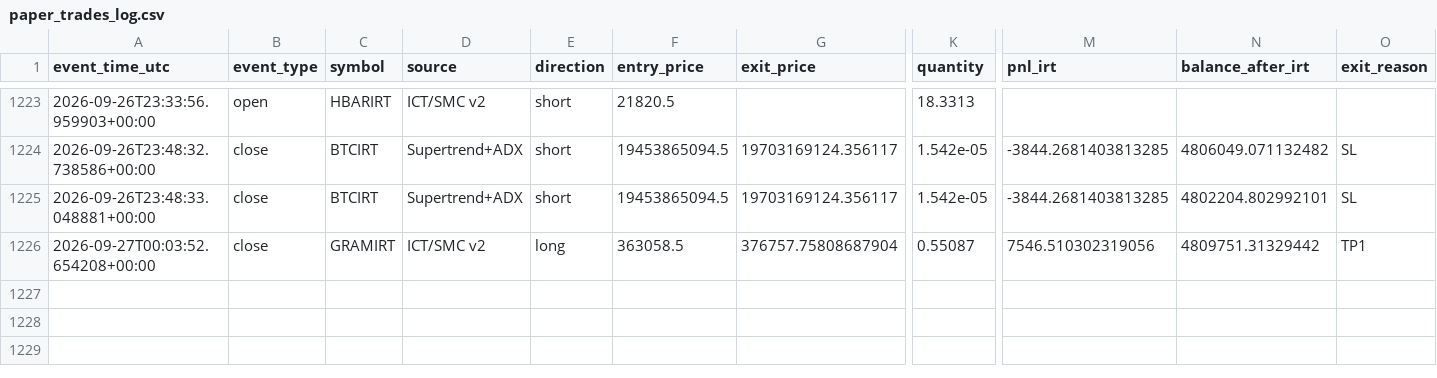
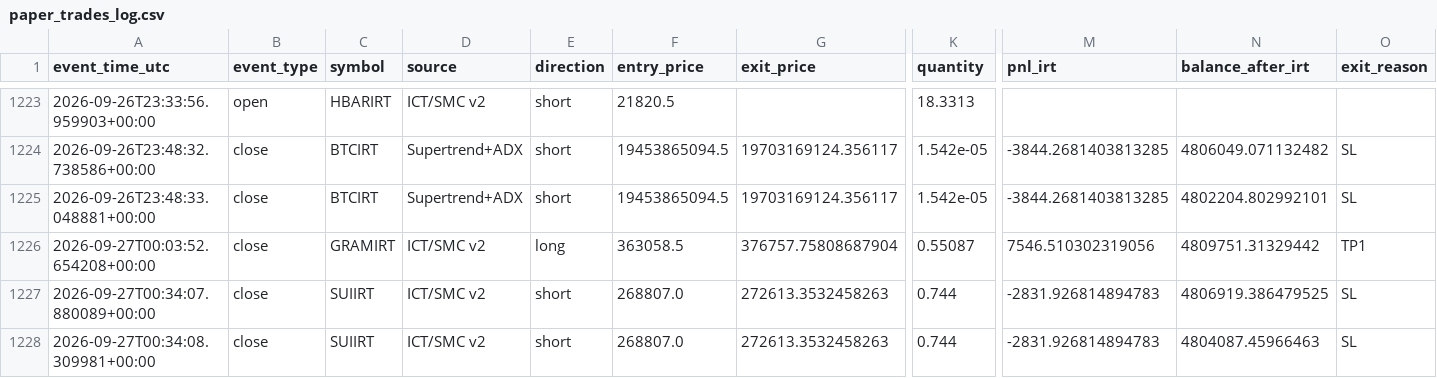
Before and after one commit to amirtorofi-sketch/abdeal-live-trading, a CSV file: bot2_live/paper_trades_log.csv, drawn as a sheet; only a part is shown, gaps mark what is left out; rows hold the shown columns only; the diff names each change by its address in the sheet, - before the commit and + after, or states it on an @@ line.

Commit message:
update bot2 state/paper log [skip ci]

```diff
--- a/bot2_live/paper_trades_log.csv
+++ b/bot2_live/paper_trades_log.csv
+row 1227: 2026-09-27T00:34:07.880089+00:00 | close | SUIIRT | ICT/SMC v2 | short | 268807.0 | 272613.3532458263 | 0.744 | -2831.926814894783 | 4806919.386479525 | SL
+row 1228: 2026-09-27T00:34:08.309981+00:00 | close | SUIIRT | ICT/SMC v2 | short | 268807.0 | 272613.3532458263 | 0.744 | -2831.926814894783 | 4804087.45966463 | SL
```
Also changed, not shown: 1 other file.
